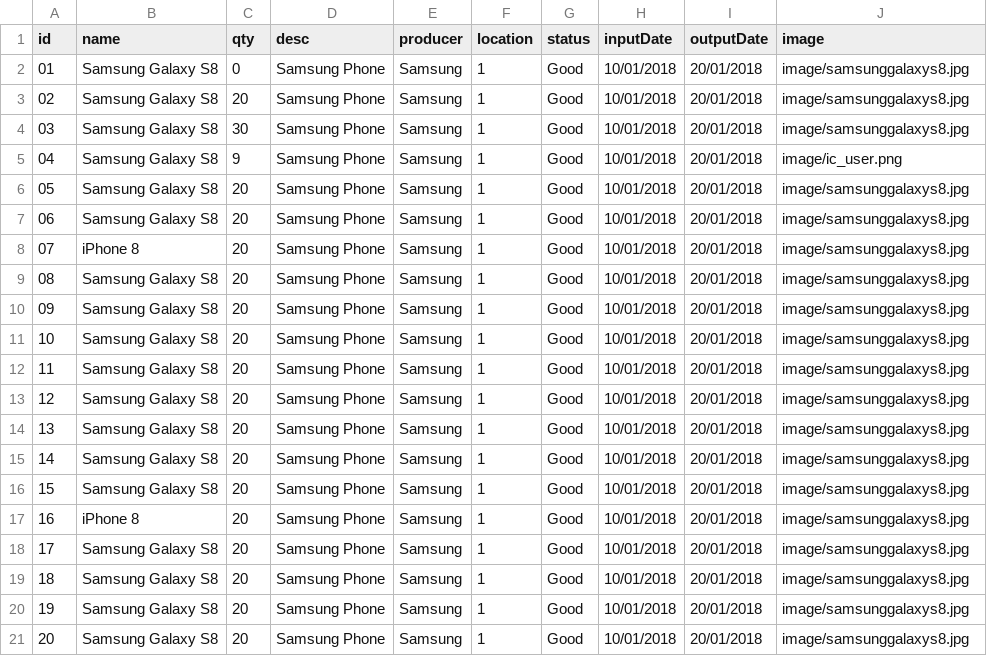
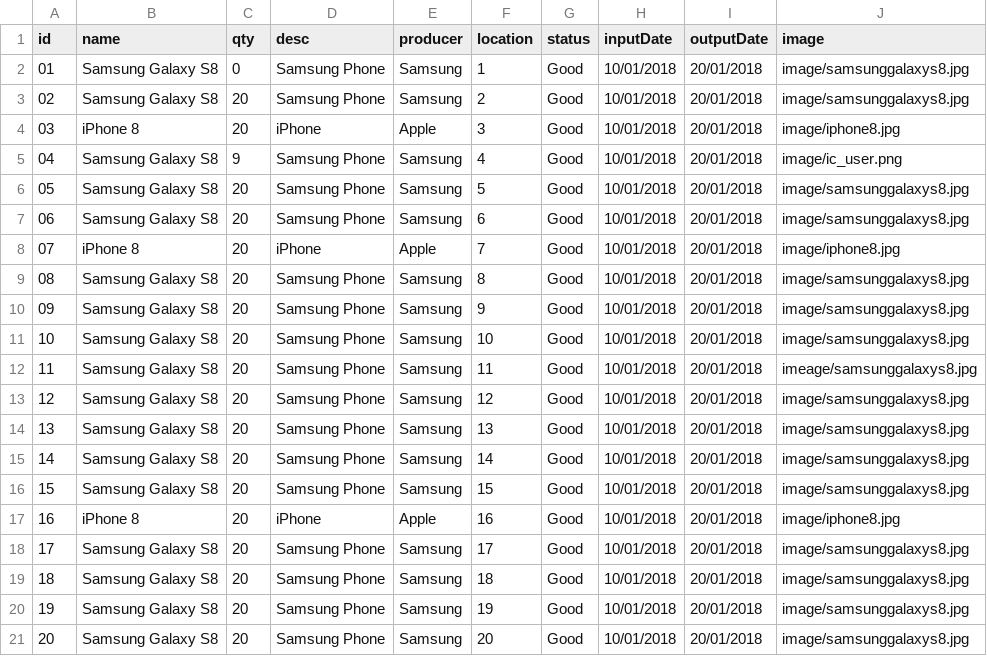
Before and after one commit to JanieTran/INTE2512_A3_Warehouse, a CSV file: src/database/product.csv, drawn as a sheet; only a part is shown; the diff covers the shown part only.

```diff
--- a/src/database/product.csv
+++ b/src/database/product.csv
@@ -2,20 +2,20 @@ id,name,qty,desc,producer,location,status,inputDate,outputDate,image
 01,Samsung Galaxy S8,0,Samsung Phone,Samsung,1,Good,10/01/2018,20/01/2018,image/samsunggalaxys8.jpg
-02,Samsung Galaxy S8,20,Samsung Phone,Samsung,1,Good,10/01/2018,20/01/2018,image/samsunggalaxys8.jpg
-03,Samsung Galaxy S8,30,Samsung Phone,Samsung,1,Good,10/01/2018,20/01/2018,image/samsunggalaxys8.jpg
-04,Samsung Galaxy S8,9,Samsung Phone,Samsung,1,Good,10/01/2018,20/01/2018,image/ic_user.png
-05,Samsung Galaxy S8,20,Samsung Phone,Samsung,1,Good,10/01/2018,20/01/2018,image/samsunggalaxys8.jpg
-06,Samsung Galaxy S8,20,Samsung Phone,Samsung,1,Good,10/01/2018,20/01/2018,image/samsunggalaxys8.jpg
-07,iPhone 8,20,Samsung Phone,Samsung,1,Good,10/01/2018,20/01/2018,image/samsunggalaxys8.jpg
-08,Samsung Galaxy S8,20,Samsung Phone,Samsung,1,Good,10/01/2018,20/01/2018,image/samsunggalaxys8.jpg
-09,Samsung Galaxy S8,20,Samsung Phone,Samsung,1,Good,10/01/2018,20/01/2018,image/samsunggalaxys8.jpg
-10,Samsung Galaxy S8,20,Samsung Phone,Samsung,1,Good,10/01/2018,20/01/2018,image/samsunggalaxys8.jpg
-11,Samsung Galaxy S8,20,Samsung Phone,Samsung,1,Good,10/01/2018,20/01/2018,image/samsunggalaxys8.jpg
-12,Samsung Galaxy S8,20,Samsung Phone,Samsung,1,Good,10/01/2018,20/01/2018,image/samsunggalaxys8.jpg
-13,Samsung Galaxy S8,20,Samsung Phone,Samsung,1,Good,10/01/2018,20/01/2018,image/samsunggalaxys8.jpg
-14,Samsung Galaxy S8,20,Samsung Phone,Samsung,1,Good,10/01/2018,20/01/2018,image/samsunggalaxys8.jpg
-15,Samsung Galaxy S8,20,Samsung Phone,Samsung,1,Good,10/01/2018,20/01/2018,image/samsunggalaxys8.jpg
-16,iPhone 8,20,Samsung Phone,Samsung,1,Good,10/01/2018,20/01/2018,image/samsunggalaxys8.jpg
-17,Samsung Galaxy S8,20,Samsung Phone,Samsung,1,Good,10/01/2018,20/01/2018,image/samsunggalaxys8.jpg
-18,Samsung Galaxy S8,20,Samsung Phone,Samsung,1,Good,10/01/2018,20/01/2018,image/samsunggalaxys8.jpg
-19,Samsung Galaxy S8,20,Samsung Phone,Samsung,1,Good,10/01/2018,20/01/2018,image/samsunggalaxys8.jpg
-20,Samsung Galaxy S8,20,Samsung Phone,Samsung,1,Good,10/01/2018,20/01/2018,image/samsunggalaxys8.jpg
+02,Samsung Galaxy S8,20,Samsung Phone,Samsung,2,Good,10/01/2018,20/01/2018,image/samsunggalaxys8.jpg
+03,iPhone 8,20,iPhone,Apple,3,Good,10/01/2018,20/01/2018,image/iphone8.jpg
+04,Samsung Galaxy S8,9,Samsung Phone,Samsung,4,Good,10/01/2018,20/01/2018,image/ic_user.png
+05,Samsung Galaxy S8,20,Samsung Phone,Samsung,5,Good,10/01/2018,20/01/2018,image/samsunggalaxys8.jpg
+06,Samsung Galaxy S8,20,Samsung Phone,Samsung,6,Good,10/01/2018,20/01/2018,image/samsunggalaxys8.jpg
+07,iPhone 8,20,iPhone,Apple,7,Good,10/01/2018,20/01/2018,image/iphone8.jpg
+08,Samsung Galaxy S8,20,Samsung Phone,Samsung,8,Good,10/01/2018,20/01/2018,image/samsunggalaxys8.jpg
+09,Samsung Galaxy S8,20,Samsung Phone,Samsung,9,Good,10/01/2018,20/01/2018,image/samsunggalaxys8.jpg
+10,Samsung Galaxy S8,20,Samsung Phone,Samsung,10,Good,10/01/2018,20/01/2018,image/samsunggalaxys8.jpg
+11,Samsung Galaxy S8,20,Samsung Phone,Samsung,11,Good,10/01/2018,20/01/2018,imeage/samsunggalaxys8.jpg
+12,Samsung Galaxy S8,20,Samsung Phone,Samsung,12,Good,10/01/2018,20/01/2018,image/samsunggalaxys8.jpg
+13,Samsung Galaxy S8,20,Samsung Phone,Samsung,13,Good,10/01/2018,20/01/2018,image/samsunggalaxys8.jpg
+14,Samsung Galaxy S8,20,Samsung Phone,Samsung,14,Good,10/01/2018,20/01/2018,image/samsunggalaxys8.jpg
+15,Samsung Galaxy S8,20,Samsung Phone,Samsung,15,Good,10/01/2018,20/01/2018,image/samsunggalaxys8.jpg
+16,iPhone 8,20,iPhone,Apple,16,Good,10/01/2018,20/01/2018,image/iphone8.jpg
+17,Samsung Galaxy S8,20,Samsung Phone,Samsung,17,Good,10/01/2018,20/01/2018,image/samsunggalaxys8.jpg
+18,Samsung Galaxy S8,20,Samsung Phone,Samsung,18,Good,10/01/2018,20/01/2018,image/samsunggalaxys8.jpg
+19,Samsung Galaxy S8,20,Samsung Phone,Samsung,19,Good,10/01/2018,20/01/2018,image/samsunggalaxys8.jpg
+20,Samsung Galaxy S8,20,Samsung Phone,Samsung,20,Good,10/01/2018,20/01/2018,image/samsunggalaxys8.jpg
```
Also changed, not shown: 18 edited cells elsewhere in this file, out/production/INTE2512_A3_Warehouse/database/product.csv, 9 other files.
